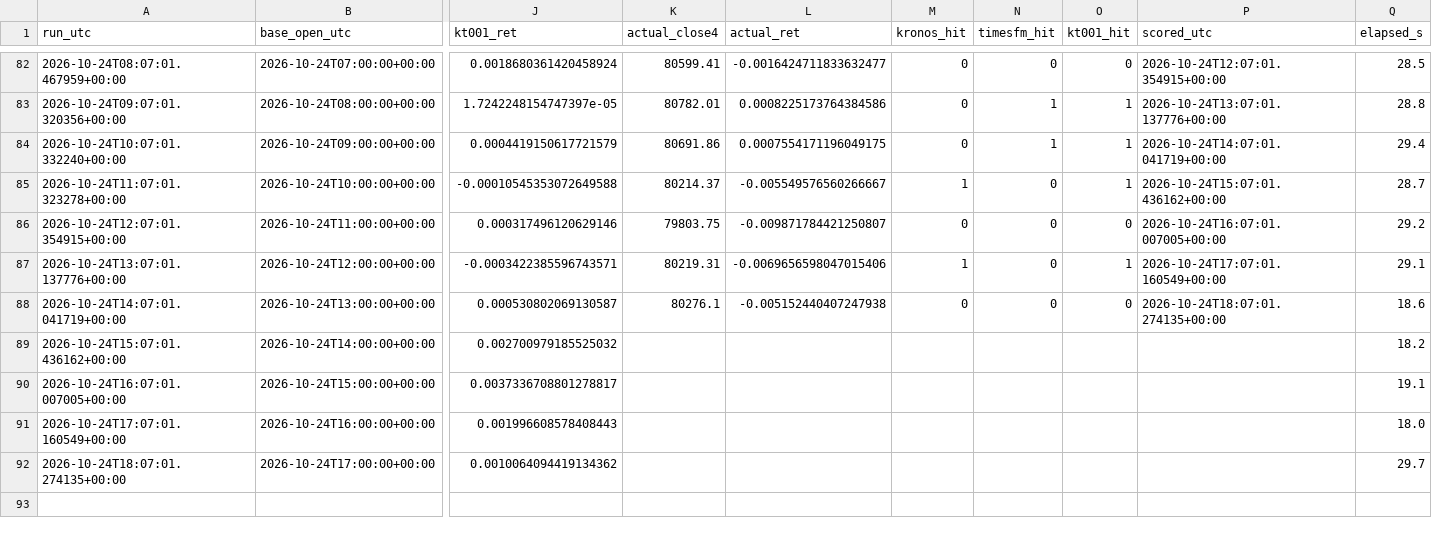
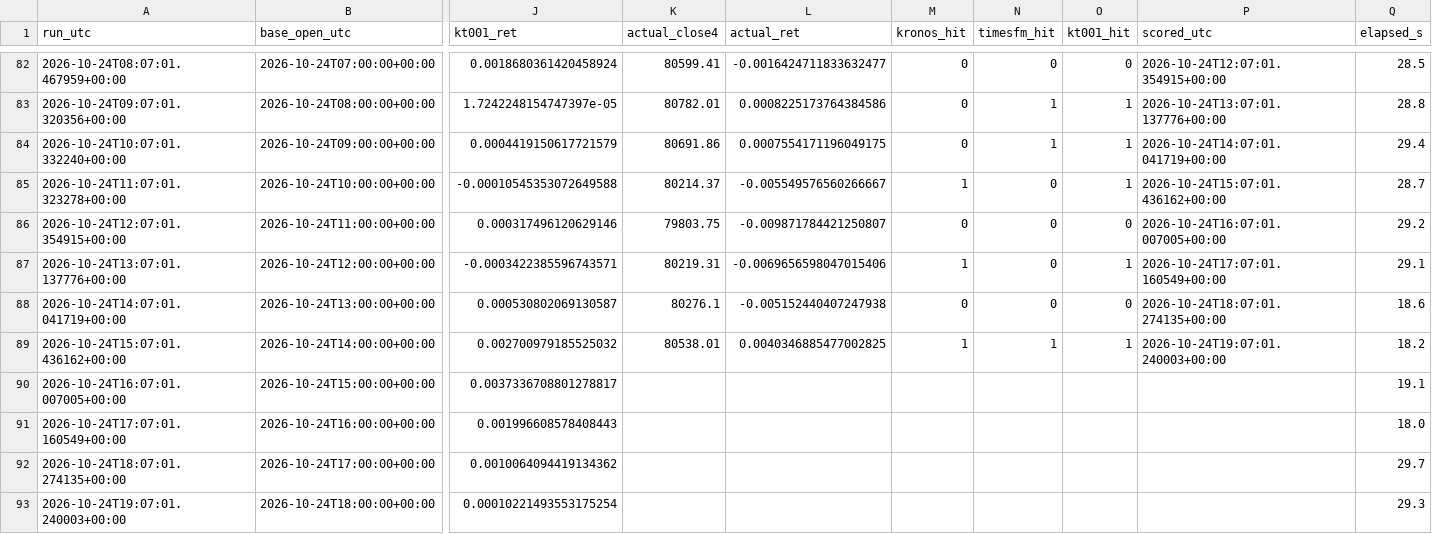
Before and after one commit to Kronnos2006/xauusd-ema-atr-bot, a CSV file: data/kt002/predicciones.csv, drawn as a sheet; only a part is shown, gaps mark what is left out; rows hold the shown columns only; the diff names each change by its address in the sheet, - before the commit and + after, or states it on an @@ line.

```diff
--- a/data/kt002/predicciones.csv
+++ b/data/kt002/predicciones.csv
-K89 (actual_close4): (empty)
+K89 (actual_close4): 80538.01
-L89 (actual_ret): (empty)
+L89 (actual_ret): 0.0040346885477002825
-M89 (kronos_hit): (empty)
+M89 (kronos_hit): 1
-N89 (timesfm_hit): (empty)
+N89 (timesfm_hit): 1
-O89 (kt001_hit): (empty)
+O89 (kt001_hit): 1
-P89 (scored_utc): (empty)
+P89 (scored_utc): 2026-10-24T19:07:01.240003+00:00
+row 93: 2026-10-24T19:07:01.240003+00:00 | 2026-10-24T18:00:00+00:00 | 0.00010221493553175254 |  |  |  |  |  |  | 29.3
```
Also changed, not shown: 2 other files.
